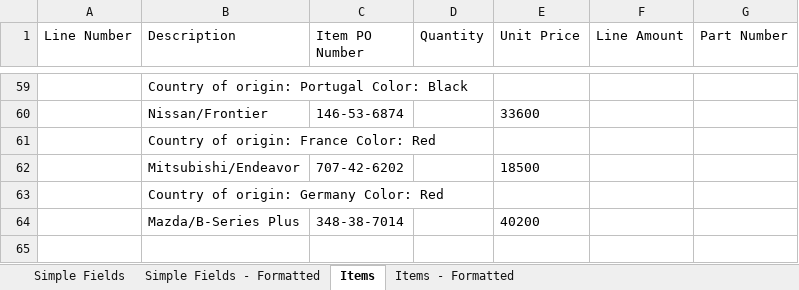
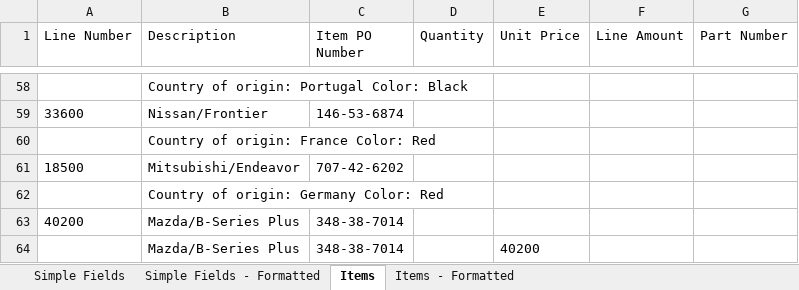
Before and after one commit to Anuraj4/UiPath-Project-Of-Invoice-Extraction, an Excel workbook: AP.InvoicePerformer/Data/Exports/invoice-3-3_1-2.xlsx, sheet Items, drawn as a sheet; only a part is shown, gaps mark what is left out; values as stored, in another font and other column widths than the file's, no borders; addresses are those after the commit; the diff covers the shown part only; the diff names each change by its address in the sheet, - before the commit and + after, or states it on an @@ line.

```diff
--- a/AP.InvoicePerformer/Data/Exports/invoice-3-3_1-2.xlsx (sheet Items)
+++ b/AP.InvoicePerformer/Data/Exports/invoice-3-3_1-2.xlsx (sheet Items)
-A59 (Line Number): (empty)
+A59 (Line Number): 33600
-E59 (Unit Price): 33600
+E59 (Unit Price): (empty)
-A61 (Line Number): (empty)
+A61 (Line Number): 18500
-E61 (Unit Price): 18500
+E61 (Unit Price): (empty)
+row 63: 40200 | Mazda/B-Series Plus | 348-38-7014
```
Also changed, not shown: 14 added rows, 15 removed rows, 3 moved rows and 32 edited cells elsewhere in this sheet, sheet Items - Formatted, sheet Simple Fields, sheet Simple Fields - Formatted, 4 other files.
